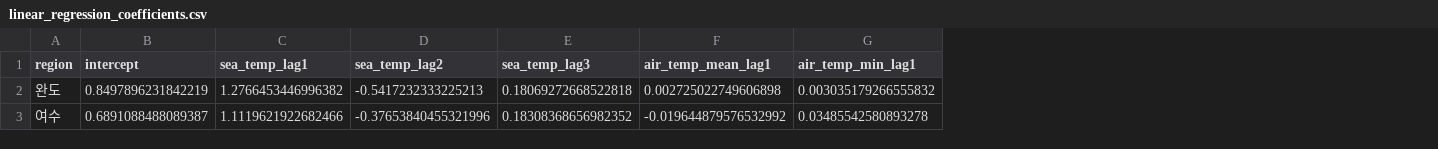
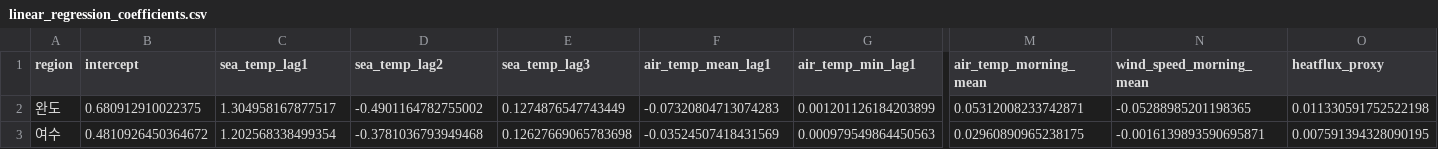
Before and after one commit to kjhes/ocean-science-bigdata-2026, a CSV file: reports/short_term_forecast/linear_regression_coefficients.csv, drawn as a sheet; only a part is shown, gaps mark what is left out; the diff covers the shown part only; the diff names each change by its address in the sheet, - before the commit and + after, or states it on an @@ line.

```diff
--- a/reports/short_term_forecast/linear_regression_coefficients.csv
+++ b/reports/short_term_forecast/linear_regression_coefficients.csv
+column M (air_temp_morning_mean), rows 2-3: 0.05312008233742871 | 0.02960890965238175
+column N (wind_speed_morning_mean), rows 2-3: -0.05288985201198365 | -0.0016139893590695871
+column O (heatflux_proxy), rows 2-3: 0.011330591752522198 | 0.007591394328090195
-B2 (intercept): 0.8497896231842219
+B2 (intercept): 0.680912910022375
-C2 (sea_temp_lag1): 1.2766453446996382
+C2 (sea_temp_lag1): 1.304958167877517
-D2 (sea_temp_lag2): -0.5417232333225213
+D2 (sea_temp_lag2): -0.4901164782755002
-E2 (sea_temp_lag3): 0.18069272668522818
+E2 (sea_temp_lag3): 0.1274876547743449
-F2 (air_temp_mean_lag1): 0.002725022749606898
+F2 (air_temp_mean_lag1): -0.07320804713074283
-G2 (air_temp_min_lag1): 0.003035179266555832
+G2 (air_temp_min_lag1): 0.001201126184203899
-B3 (intercept): 0.6891088488089387
+B3 (intercept): 0.4810926450364672
-C3 (sea_temp_lag1): 1.1119621922682466
+C3 (sea_temp_lag1): 1.202568338499354
-D3 (sea_temp_lag2): -0.37653840455321996
+D3 (sea_temp_lag2): -0.3781036793949468
-E3 (sea_temp_lag3): 0.18308368656982352
+E3 (sea_temp_lag3): 0.12627669065783698
-F3 (air_temp_mean_lag1): -0.019644879576532992
+F3 (air_temp_mean_lag1): -0.03524507418431569
-G3 (air_temp_min_lag1): 0.03485542580893278
+G3 (air_temp_min_lag1): 0.000979549864450563
```
Also changed, not shown: 32 edited cells elsewhere in this file, reports/forecast_alert/daily_comparison.csv, reports/short_term_forecast/metrics.csv, 15 other files.
